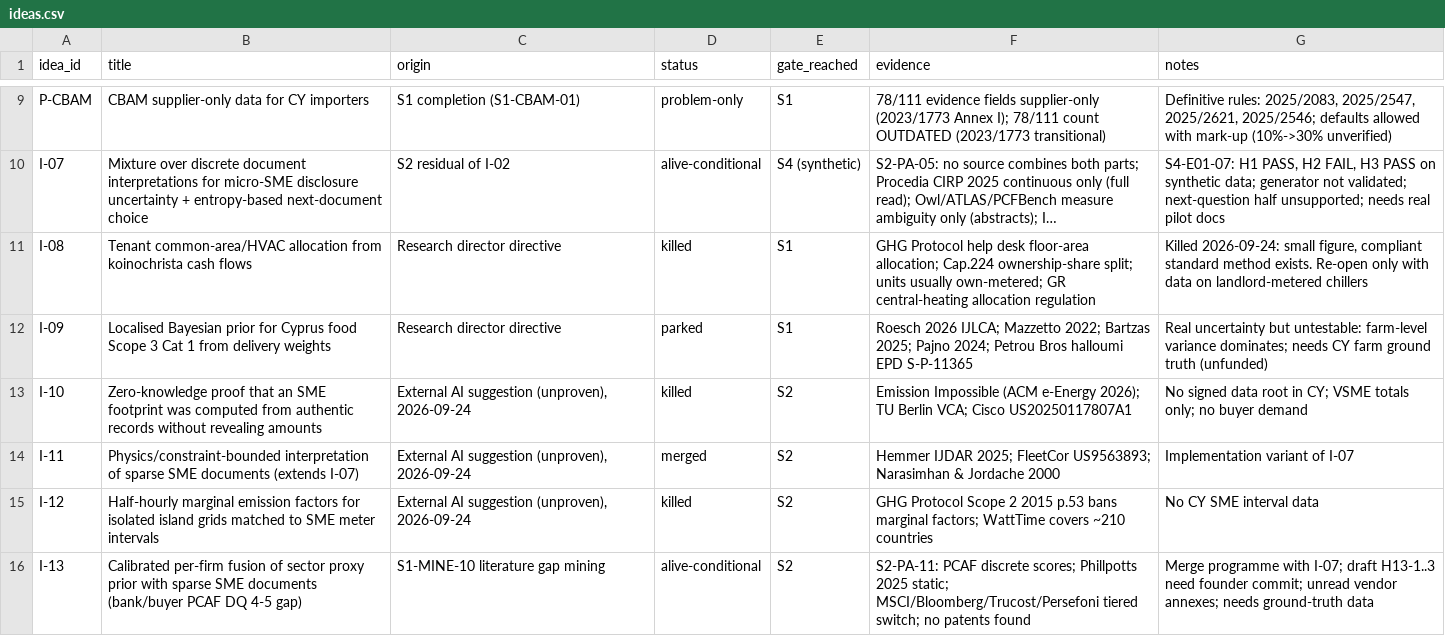
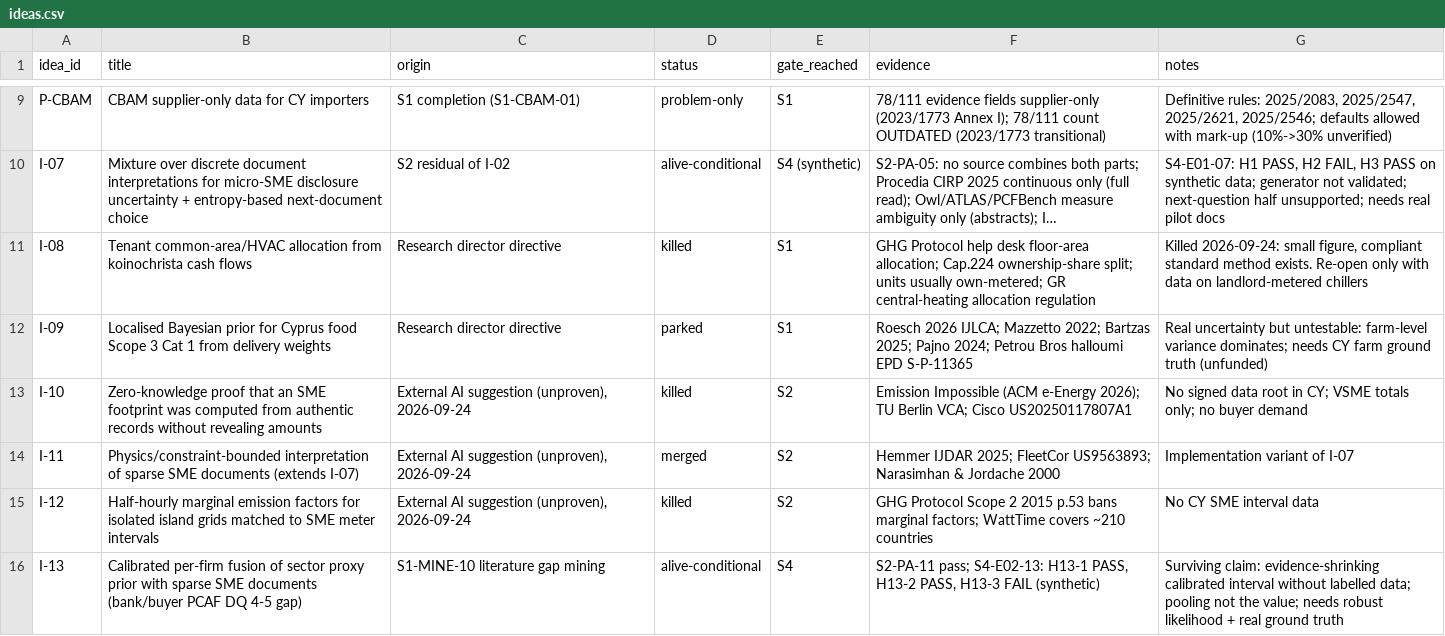
Before and after one commit to programmeradu/cyprus-connect, a CSV file: research/ideas.csv, drawn as a sheet; only a part is shown, gaps mark what is left out; long unchanged cells end in ….

```diff
--- a/research/ideas.csv
+++ b/research/ideas.csv
@@ -15,2 +15,2 @@ I-11,Physics/constraint-bounded interpretation of sparse SME documents (extends
 I-12,Half-hourly marginal emission factors for isolated island grids matched to SME meter intervals,"External AI suggestion (unproven), 2026-09-24",killed,S2,GHG Protocol Scope 2 2015 p.53 bans marginal factors; WattTime covers ~210 countries,No CY SME interval data
-I-13,Calibrated per-firm fusion of sector proxy prior with sparse SME documents (bank/buyer PCAF DQ 4-5 gap),S1-MINE-10 literature gap mining,alive-conditional,S2,S2-PA-11: PCAF discrete scores; Phillpotts 2025 static; MSCI/Bloomberg/Trucost/Persefoni tiered switch; no patents found,Merge programme with I-07; draft H13-1..3 need founder commit; unread vendor annexes; needs ground-truth data
+I-13,Calibrated per-firm fusion of sector proxy prior with sparse SME documents (bank/buyer PCAF DQ 4-5 gap),S1-MINE-10 literature gap mining,alive-conditional,S4,"S2-PA-11 pass; S4-E02-13: H13-1 PASS, H13-2 PASS, H13-3 FAIL (synthetic)",Surviving claim: evidence-shrinking calibrated interval without labelled data; pooling not the value; needs robust likelihood + real ground truth
```
Also changed, not shown: research/ledger.csv, research/registry.csv, 1 other file.
